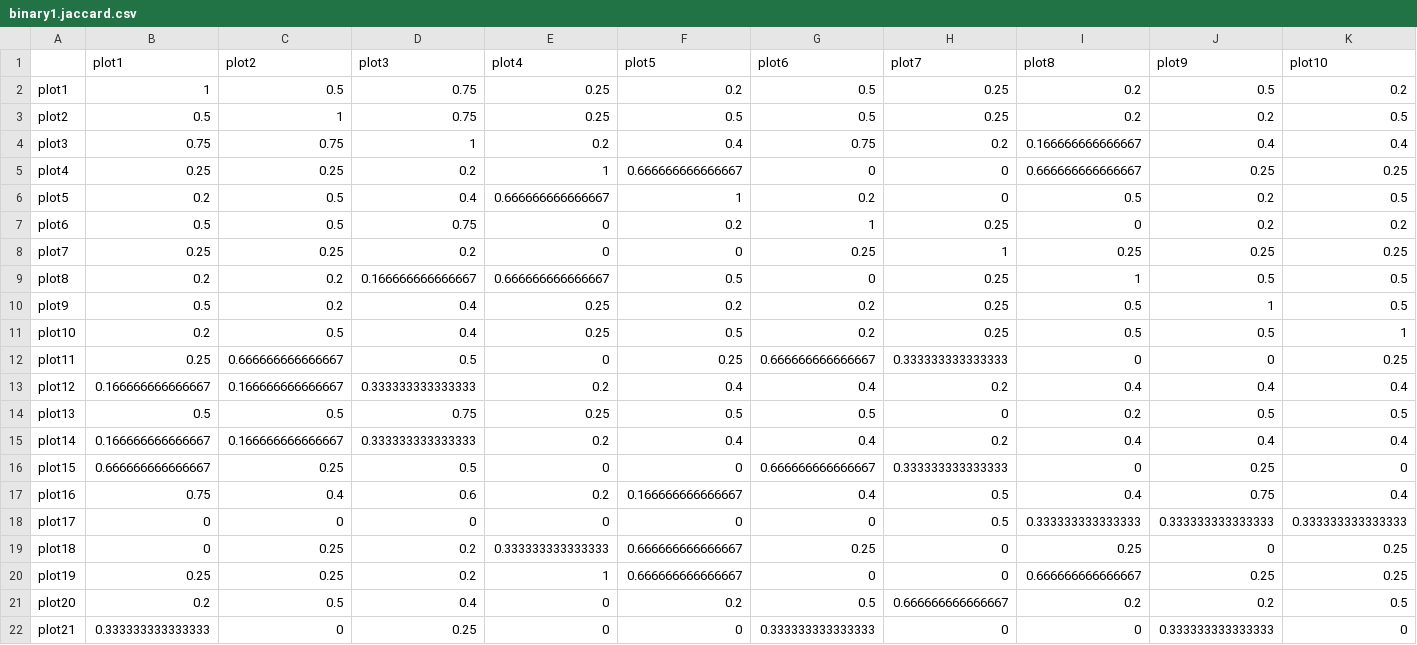
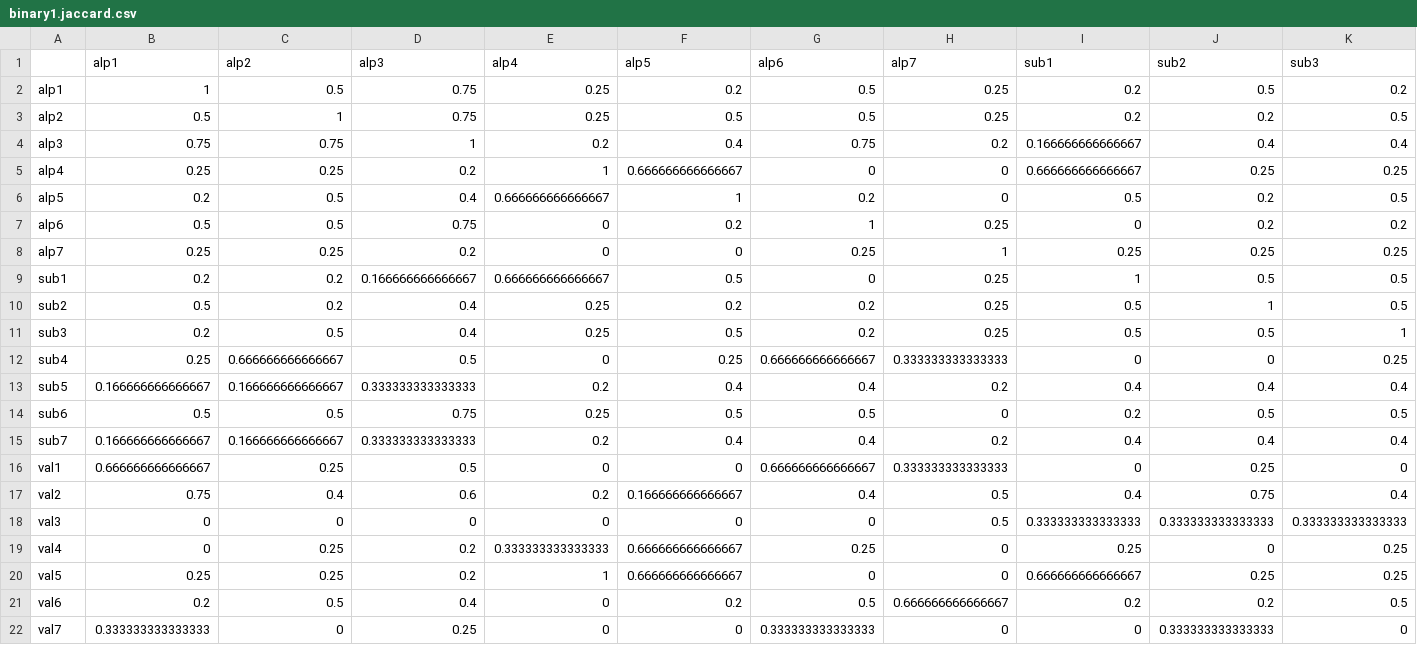
Before and after one commit to isaacascadia/Roter.ResearchProject, a CSV file: data.output/binary1.jaccard.csv, drawn as a sheet; only a part is shown; removed rows and columns are numbered as before the commit, all else as after; rows hold the shown columns only; the diff names each change by its address in the sheet, - before the commit and + after, or states it on an @@ line.

```diff
--- a/data.output/binary1.jaccard.csv
+++ b/data.output/binary1.jaccard.csv
-row 1:  | plot1 | plot2 | plot3 | plot4 | plot5 | plot6 | plot7 | plot8 | plot9 | plot10
+row 1:  | alp1 | alp2 | alp3 | alp4 | alp5 | alp6 | alp7 | sub1 | sub2 | sub3
-A2: plot1
+A2: alp1
-A3: plot2
+A3: alp2
-A4: plot3
+A4: alp3
-A5: plot4
+A5: alp4
-A6: plot5
+A6: alp5
-A7: plot6
+A7: alp6
-A8: plot7
+A8: alp7
-A9: plot8
+A9: sub1
-A10: plot9
+A10: sub2
-A11: plot10
+A11: sub3
-A12: plot11
+A12: sub4
-A13: plot12
+A13: sub5
-A14: plot13
+A14: sub6
-A15: plot14
+A15: sub7
-A16: plot15
+A16: val1
-A17: plot16
+A17: val2
-A18: plot17
+A18: val3
-A19: plot18
+A19: val4
-A20: plot19
+A20: val5
-A21: plot20
+A21: val6
-A22: plot21
+A22: val7
```
Also changed, not shown: data.output/binary2.jaccard.csv, data.raw/binary2.data.csv, 35 other files.
